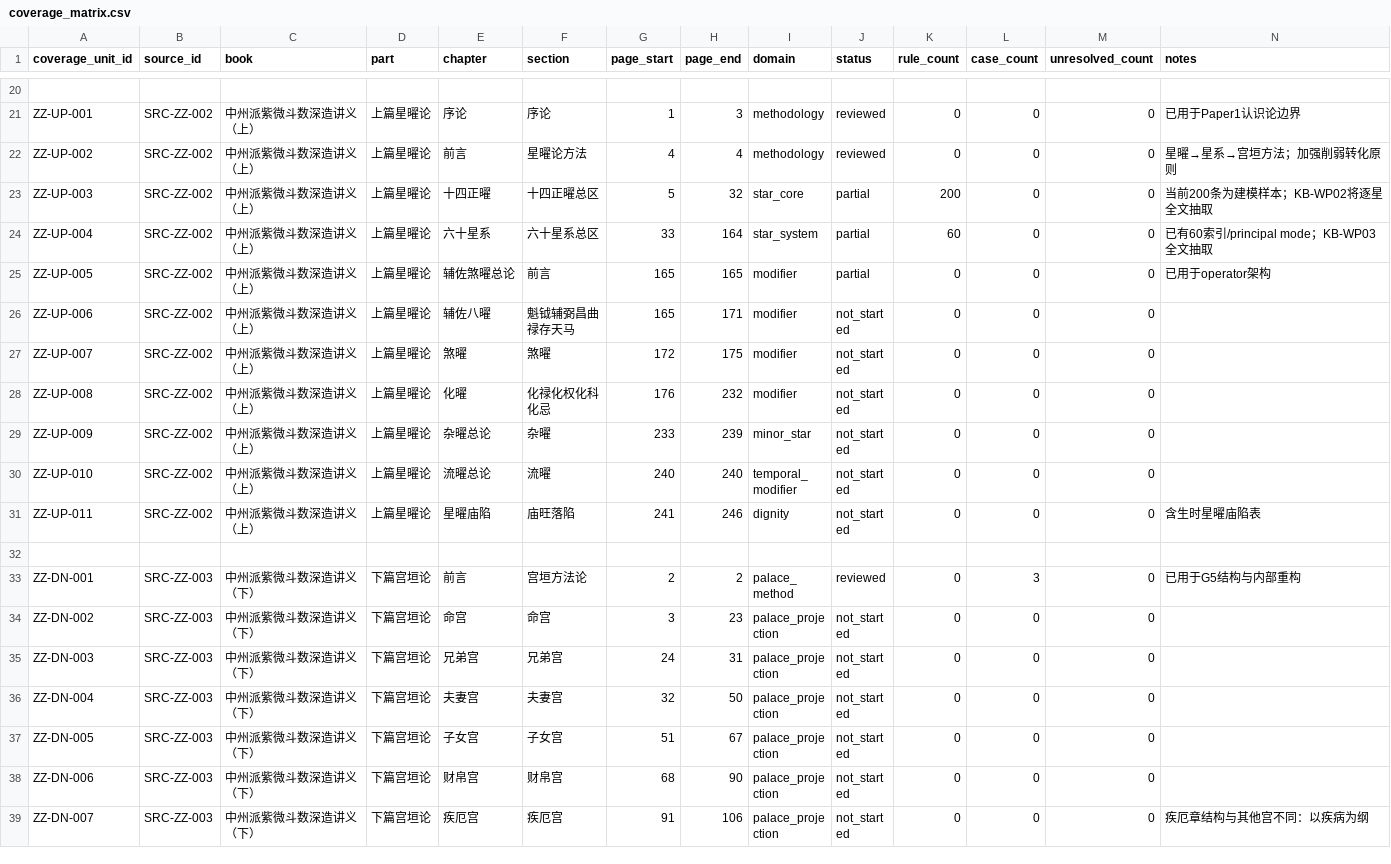
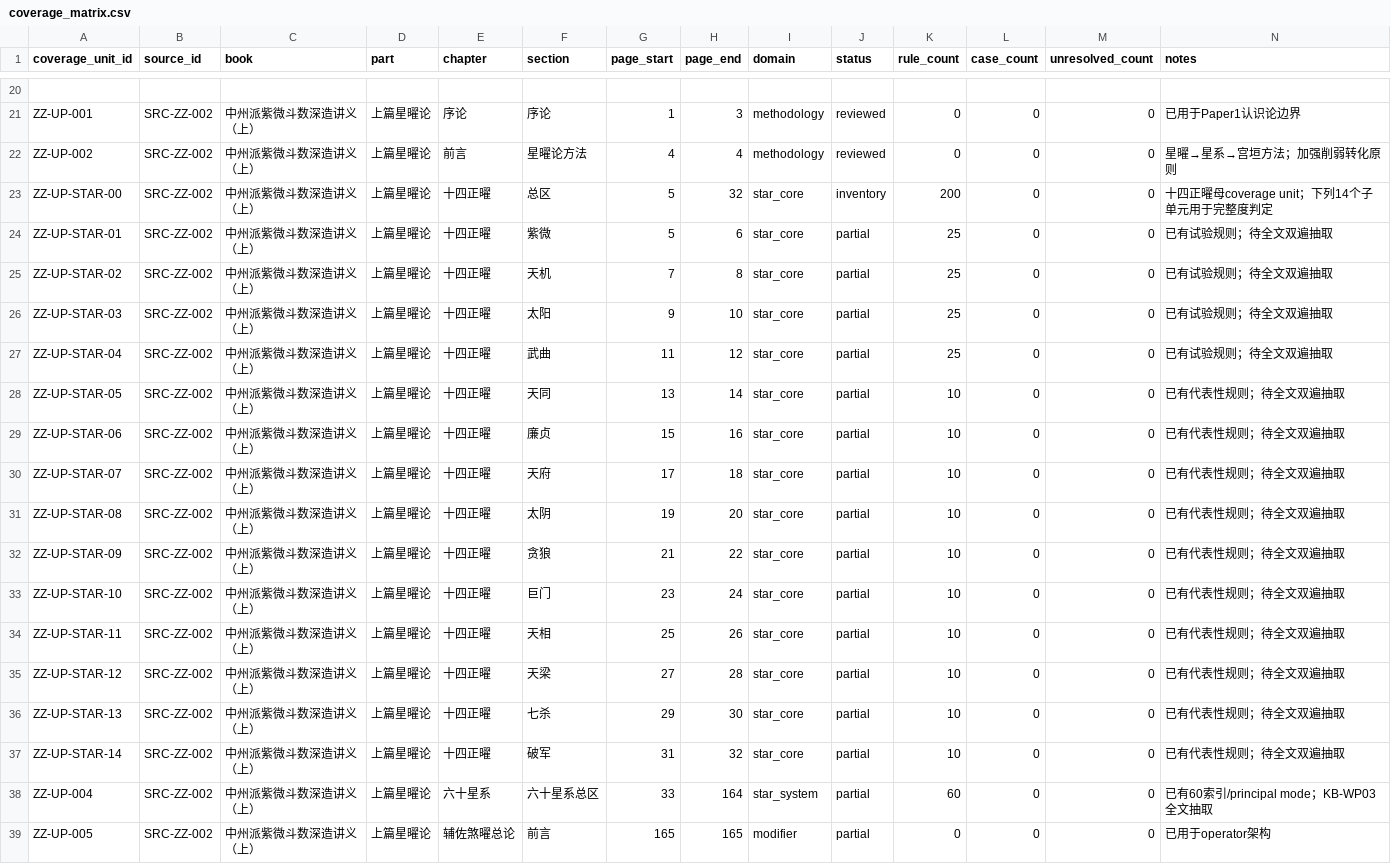
Before and after one commit to 15937-ass/ziwei-state-space, a CSV file: knowledge/coverage_matrix.csv, drawn as a sheet; only a part is shown, gaps mark what is left out; the shorter side is filled out with more unchanged rows.

Commit message:
KB-WP01: split fourteen major stars into page-bounded coverage units

```diff
--- a/knowledge/coverage_matrix.csv
+++ b/knowledge/coverage_matrix.csv
@@ -22,3 +22,17 @@ ZZ-UP-001,SRC-ZZ-002,中州派紫微斗数深造讲义（上）,上篇星曜论,
 ZZ-UP-002,SRC-ZZ-002,中州派紫微斗数深造讲义（上）,上篇星曜论,前言,星曜论方法,4,4,methodology,reviewed,0,0,0,星曜→星系→宫垣方法；加强削弱转化原则
-ZZ-UP-003,SRC-ZZ-002,中州派紫微斗数深造讲义（上）,上篇星曜论,十四正曜,十四正曜总区,5,32,star_core,partial,200,0,0,当前200条为建模样本；KB-WP02将逐星全文抽取
+ZZ-UP-STAR-00,SRC-ZZ-002,中州派紫微斗数深造讲义（上）,上篇星曜论,十四正曜,总区,5,32,star_core,inventory,200,0,0,十四正曜母coverage unit；下列14个子单元用于完整度判定
+ZZ-UP-STAR-01,SRC-ZZ-002,中州派紫微斗数深造讲义（上）,上篇星曜论,十四正曜,紫微,5,6,star_core,partial,25,0,0,已有试验规则；待全文双遍抽取
+ZZ-UP-STAR-02,SRC-ZZ-002,中州派紫微斗数深造讲义（上）,上篇星曜论,十四正曜,天机,7,8,star_core,partial,25,0,0,已有试验规则；待全文双遍抽取
+ZZ-UP-STAR-03,SRC-ZZ-002,中州派紫微斗数深造讲义（上）,上篇星曜论,十四正曜,太阳,9,10,star_core,partial,25,0,0,已有试验规则；待全文双遍抽取
+ZZ-UP-STAR-04,SRC-ZZ-002,中州派紫微斗数深造讲义（上）,上篇星曜论,十四正曜,武曲,11,12,star_core,partial,25,0,0,已有试验规则；待全文双遍抽取
+ZZ-UP-STAR-05,SRC-ZZ-002,中州派紫微斗数深造讲义（上）,上篇星曜论,十四正曜,天同,13,14,star_core,partial,10,0,0,已有代表性规则；待全文双遍抽取
+ZZ-UP-STAR-06,SRC-ZZ-002,中州派紫微斗数深造讲义（上）,上篇星曜论,十四正曜,廉贞,15,16,star_core,partial,10,0,0,已有代表性规则；待全文双遍抽取
+ZZ-UP-STAR-07,SRC-ZZ-002,中州派紫微斗数深造讲义（上）,上篇星曜论,十四正曜,天府,17,18,star_core,partial,10,0,0,已有代表性规则；待全文双遍抽取
+ZZ-UP-STAR-08,SRC-ZZ-002,中州派紫微斗数深造讲义（上）,上篇星曜论,十四正曜,太阴,19,20,star_core,partial,10,0,0,已有代表性规则；待全文双遍抽取
+ZZ-UP-STAR-09,SRC-ZZ-002,中州派紫微斗数深造讲义（上）,上篇星曜论,十四正曜,贪狼,21,22,star_core,partial,10,0,0,已有代表性规则；待全文双遍抽取
+ZZ-UP-STAR-10,SRC-ZZ-002,中州派紫微斗数深造讲义（上）,上篇星曜论,十四正曜,巨门,23,24,star_core,partial,10,0,0,已有代表性规则；待全文双遍抽取
+ZZ-UP-STAR-11,SRC-ZZ-002,中州派紫微斗数深造讲义（上）,上篇星曜论,十四正曜,天相,25,26,star_core,partial,10,0,0,已有代表性规则；待全文双遍抽取
+ZZ-UP-STAR-12,SRC-ZZ-002,中州派紫微斗数深造讲义（上）,上篇星曜论,十四正曜,天梁,27,28,star_core,partial,10,0,0,已有代表性规则；待全文双遍抽取
+ZZ-UP-STAR-13,SRC-ZZ-002,中州派紫微斗数深造讲义（上）,上篇星曜论,十四正曜,七杀,29,30,star_core,partial,10,0,0,已有代表性规则；待全文双遍抽取
+ZZ-UP-STAR-14,SRC-ZZ-002,中州派紫微斗数深造讲义（上）,上篇星曜论,十四正曜,破军,31,32,star_core,partial,10,0,0,已有代表性规则；待全文双遍抽取
 ZZ-UP-004,SRC-ZZ-002,中州派紫微斗数深造讲义（上）,上篇星曜论,六十星系,六十星系总区,33,164,star_system,partial,60,0,0,已有60索引/principal mode；KB-WP03全文抽取
```
